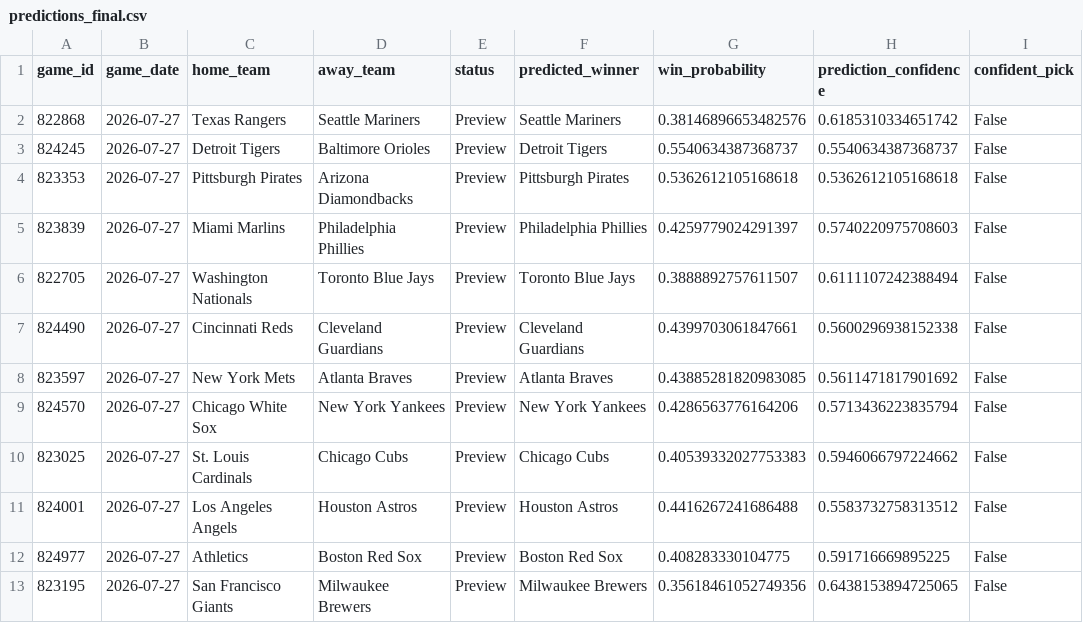
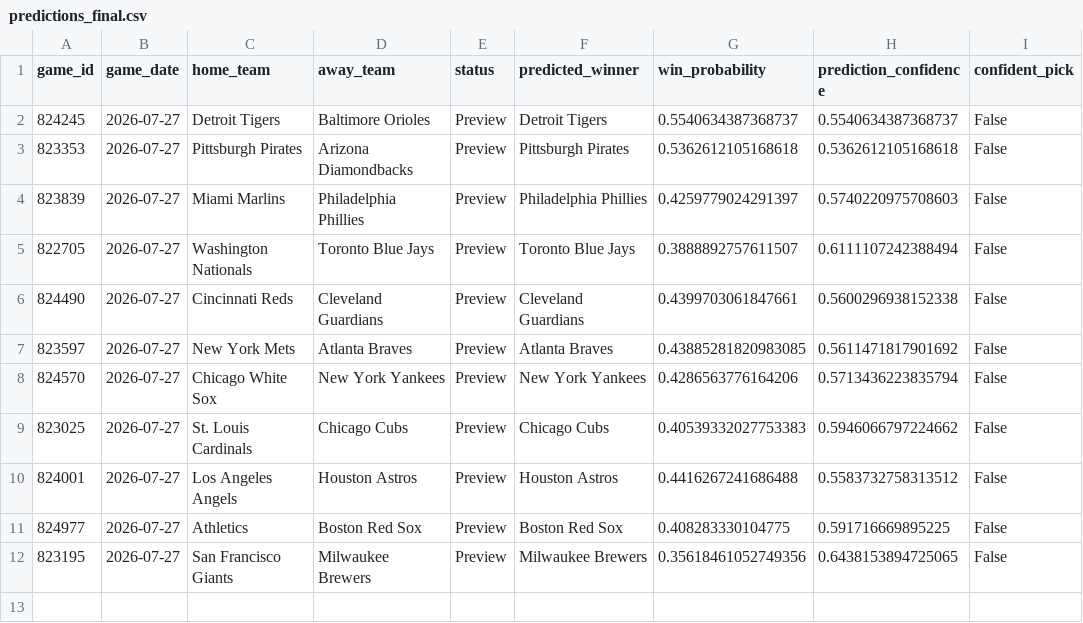
Before and after one commit to ByteLogic214/MLB-2026-Predictions, a CSV file: data/processed/predictions_final.csv, drawn as a sheet; the diff names each change by its address in the sheet, - before the commit and + after, or states it on an @@ line.

Commit message:
Predictions update [skip ci]

```diff
--- a/data/processed/predictions_final.csv
+++ b/data/processed/predictions_final.csv
-row 2: 822868 | 2026-07-27 | Texas Rangers | Seattle Mariners | Preview | Seattle Mariners | 0.38146896653482576 | 0.6185310334651742 | False
```
